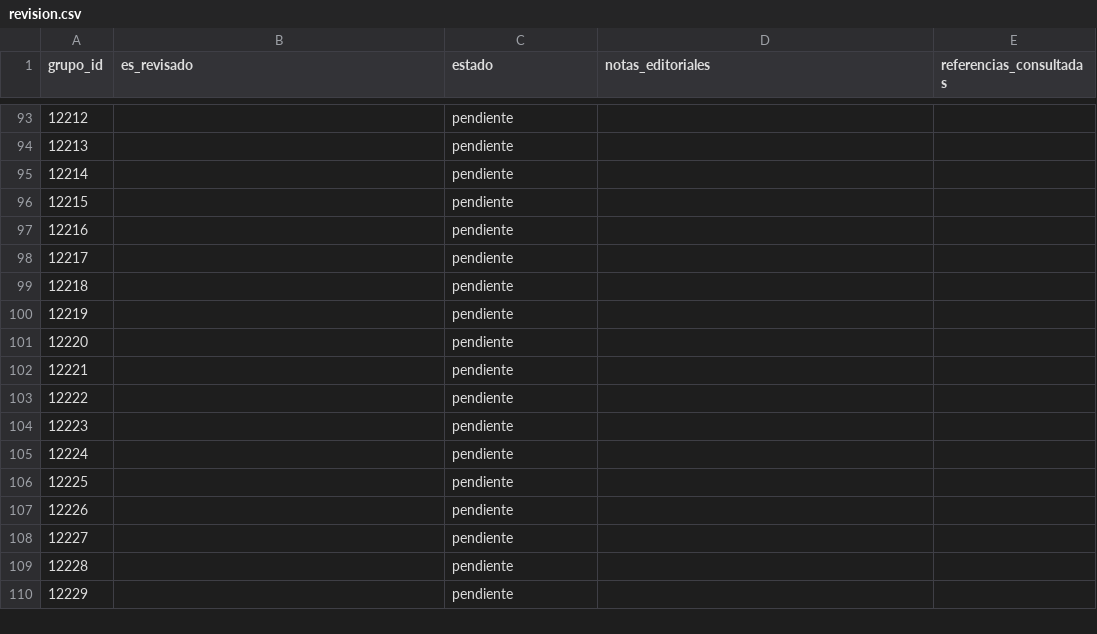
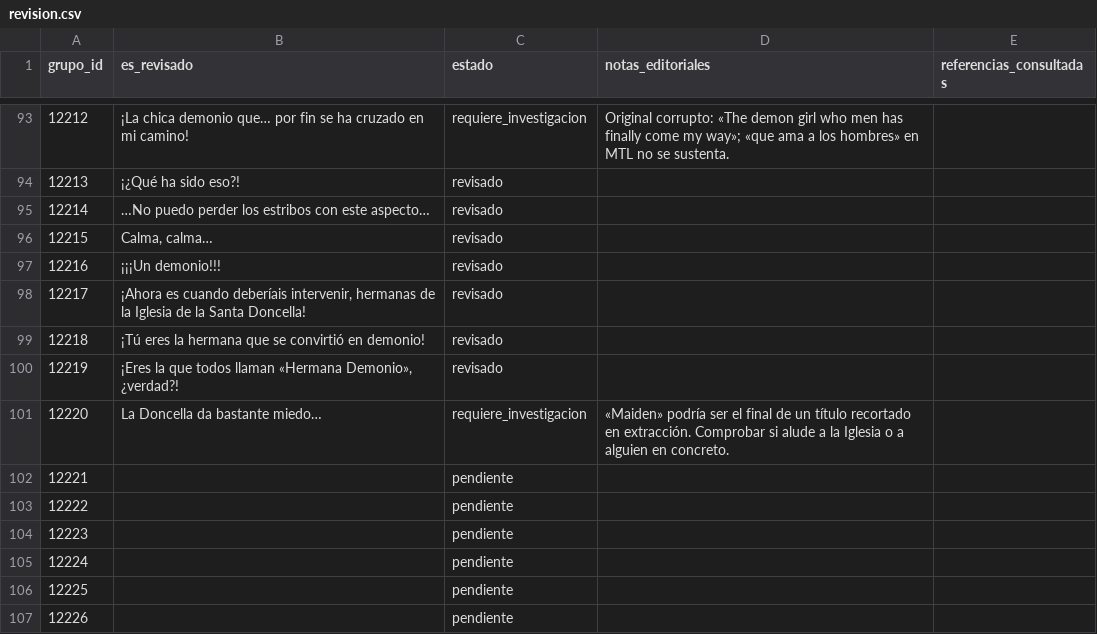
Before and after one commit to ARivas3008/la-pucelle-ragnarok-localizacion, a CSV file: corpus/12/revision.csv, drawn as a sheet; only a part is shown, gaps mark what is left out; the shorter side is filled out with more unchanged rows; the diff covers the shown part only.

```diff
--- a/corpus/12/revision.csv
+++ b/corpus/12/revision.csv
@@ -93,10 +93,10 @@
-12212,,pendiente,,
-12213,,pendiente,,
-12214,,pendiente,,
-12215,,pendiente,,
-12216,,pendiente,,
-12217,,pendiente,,
-12218,,pendiente,,
-12219,,pendiente,,
-12220,,pendiente,,
+12212,¡La chica demonio que… por fin se ha cruzado en mi camino!,requiere_investigacion,Original corrupto: «The demon girl who men has finally come my way»; «que ama a los hombres» en MTL no se sustenta.,
+12213,¡¿Qué ha sido eso?!,revisado,,
+12214,…No puedo perder los estribos con este aspecto…,revisado,,
+12215,"Calma, calma…",revisado,,
+12216,¡¡¡Un demonio!!!,revisado,,
+12217,"¡Ahora es cuando deberíais intervenir, hermanas de la Iglesia de la Santa Doncella!",revisado,,
+12218,¡Tú eres la hermana que se convirtió en demonio!,revisado,,
+12219,"¡Eres la que todos llaman «Hermana Demonio», ¿verdad?!",revisado,,
+12220,La Doncella da bastante miedo…,requiere_investigacion,«Maiden» podría ser el final de un título recortado en extracción. Comprobar si alude a la Iglesia o a alguien en concreto.,
 12221,,pendiente,,
```
Also changed, not shown: 97 edited cells elsewhere in this file.
